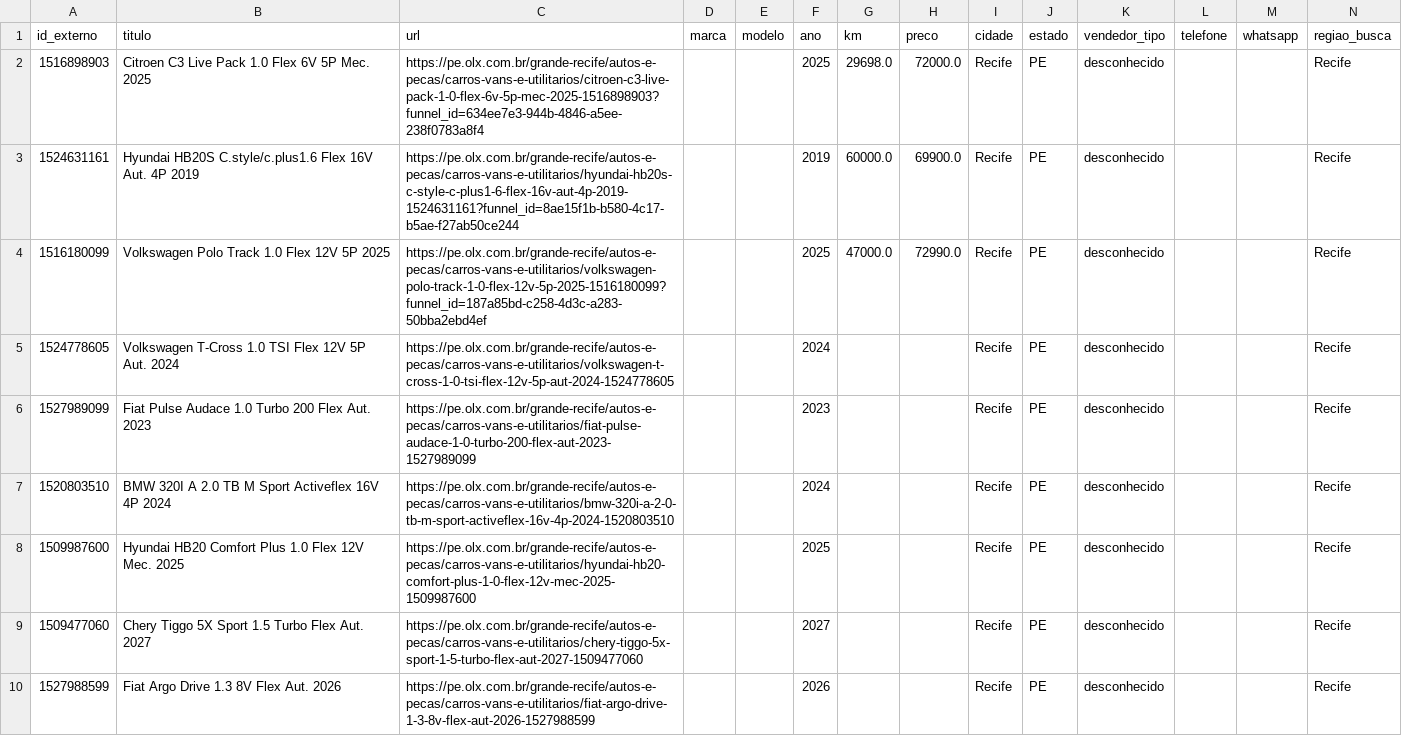
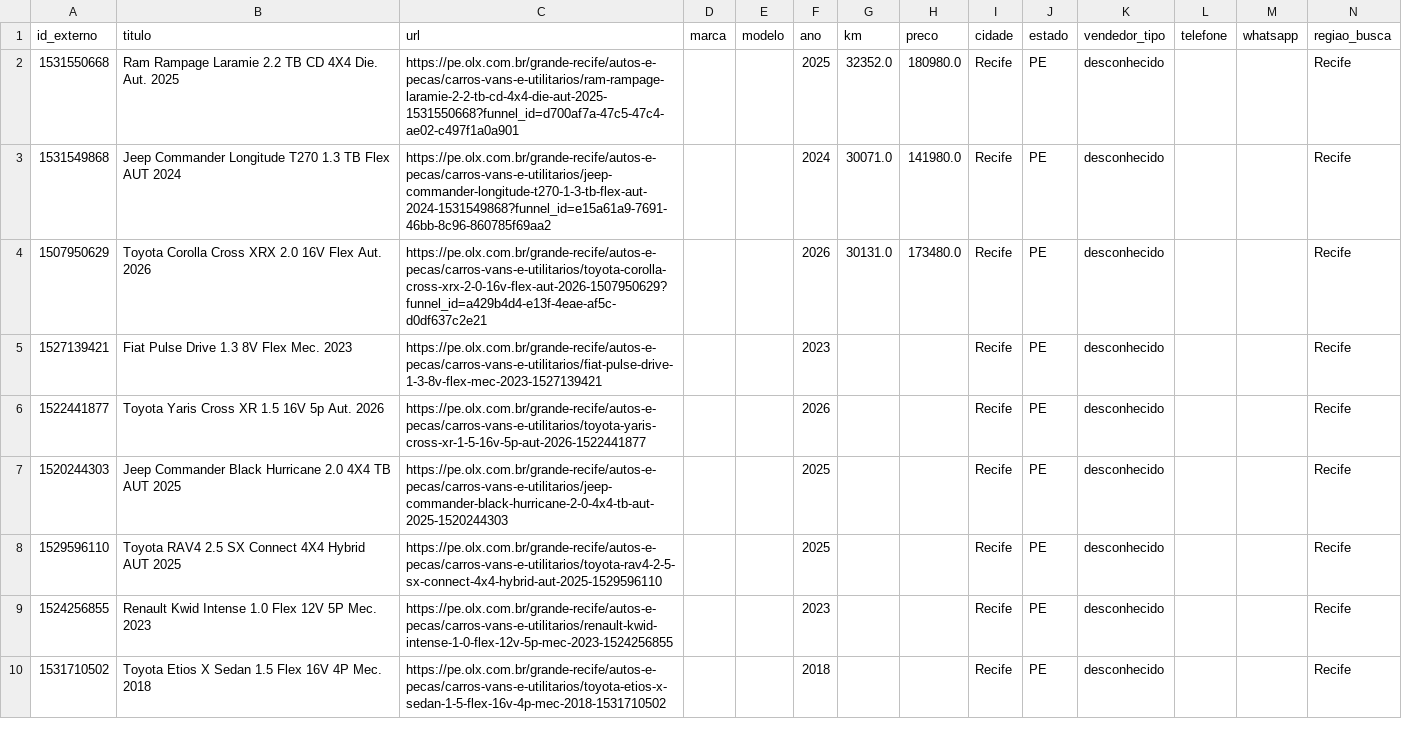
Before and after one commit to mateusdinizz/AdCapture, a CSV file: anuncios_olx_teste.csv, drawn as a sheet; only a part is shown; the diff covers the shown part only.

```diff
--- a/anuncios_olx_teste.csv
+++ b/anuncios_olx_teste.csv
@@ -1,10 +1,10 @@
 id_externo,titulo,url,marca,modelo,ano,km,preco,cidade,estado,vendedor_tipo,telefone,whatsapp,regiao_busca
-1516898903,Citroen C3 Live Pack 1.0 Flex 6V 5P Mec. 2025,https://pe.olx.com.br/grande-recife/autos-e-pecas/carros-vans-e-utilitarios/citroen-c3-live-pack-1-0-flex-6v-5p-mec-2025-1516898903?funnel_id=634ee7e3-944b-4846-a5ee-238f0783a8f4,,,2025,29698.0,72000.0,Recife,PE,desconhecido,,,Recife
-1524631161,Hyundai HB20S C.style/c.plus1.6 Flex 16V Aut. 4P 2019,https://pe.olx.com.br/grande-recife/autos-e-pecas/carros-vans-e-utilitarios/hyundai-hb20s-c-style-c-plus1-6-flex-16v-aut-4p-2019-1524631161?funnel_id=8ae15f1b-b580-4c17-b5ae-f27ab50ce244,,,2019,60000.0,69900.0,Recife,PE,desconhecido,,,Recife
-1516180099,Volkswagen Polo Track 1.0 Flex 12V 5P 2025,https://pe.olx.com.br/grande-recife/autos-e-pecas/carros-vans-e-utilitarios/volkswagen-polo-track-1-0-flex-12v-5p-2025-1516180099?funnel_id=187a85bd-c258-4d3c-a283-50bba2ebd4ef,,,2025,47000.0,72990.0,Recife,PE,desconhecido,,,Recife
-1524778605,Volkswagen T-Cross 1.0 TSI Flex 12V 5P Aut. 2024,https://pe.olx.com.br/grande-recife/autos-e-pecas/carros-vans-e-utilitarios/volkswagen-t-cross-1-0-tsi-flex-12v-5p-aut-2024-1524778605,,,2024,,,Recife,PE,desconhecido,,,Recife
-1527989099,Fiat Pulse Audace 1.0 Turbo 200 Flex Aut. 2023,https://pe.olx.com.br/grande-recife/autos-e-pecas/carros-vans-e-utilitarios/fiat-pulse-audace-1-0-turbo-200-flex-aut-2023-1527989099,,,2023,,,Recife,PE,desconhecido,,,Recife
-1520803510,BMW 320I A 2.0 TB M Sport Activeflex 16V 4P 2024,https://pe.olx.com.br/grande-recife/autos-e-pecas/carros-vans-e-utilitarios/bmw-320i-a-2-0-tb-m-sport-activeflex-16v-4p-2024-1520803510,,,2024,,,Recife,PE,desconhecido,,,Recife
-1509987600,Hyundai HB20 Comfort Plus 1.0 Flex 12V Mec. 2025,https://pe.olx.com.br/grande-recife/autos-e-pecas/carros-vans-e-utilitarios/hyundai-hb20-comfort-plus-1-0-flex-12v-mec-2025-1509987600,,,2025,,,Recife,PE,desconhecido,,,Recife
-1509477060,Chery Tiggo 5X Sport 1.5 Turbo Flex Aut. 2027,https://pe.olx.com.br/grande-recife/autos-e-pecas/carros-vans-e-utilitarios/chery-tiggo-5x-sport-1-5-turbo-flex-aut-2027-1509477060,,,2027,,,Recife,PE,desconhecido,,,Recife
-1527988599,Fiat Argo Drive 1.3 8V Flex Aut. 2026,https://pe.olx.com.br/grande-recife/autos-e-pecas/carros-vans-e-utilitarios/fiat-argo-drive-1-3-8v-flex-aut-2026-1527988599,,,2026,,,Recife,PE,desconhecido,,,Recife
+1531550668,Ram Rampage Laramie 2.2 TB CD 4X4 Die. Aut. 2025,https://pe.olx.com.br/grande-recife/autos-e-pecas/carros-vans-e-utilitarios/ram-rampage-laramie-2-2-tb-cd-4x4-die-aut-2025-1531550668?funnel_id=d700af7a-47c5-47c4-ae02-c497f1a0a901,,,2025,32352.0,180980.0,Recife,PE,desconhecido,,,Recife
+1531549868,Jeep Commander Longitude T270 1.3 TB Flex AUT 2024,https://pe.olx.com.br/grande-recife/autos-e-pecas/carros-vans-e-utilitarios/jeep-commander-longitude-t270-1-3-tb-flex-aut-2024-1531549868?funnel_id=e15a61a9-7691-46bb-8c96-860785f69aa2,,,2024,30071.0,141980.0,Recife,PE,desconhecido,,,Recife
+1507950629,Toyota Corolla Cross XRX 2.0 16V Flex Aut. 2026,https://pe.olx.com.br/grande-recife/autos-e-pecas/carros-vans-e-utilitarios/toyota-corolla-cross-xrx-2-0-16v-flex-aut-2026-1507950629?funnel_id=a429b4d4-e13f-4eae-af5c-d0df637c2e21,,,2026,30131.0,173480.0,Recife,PE,desconhecido,,,Recife
+1527139421,Fiat Pulse Drive 1.3 8V Flex Mec. 2023,https://pe.olx.com.br/grande-recife/autos-e-pecas/carros-vans-e-utilitarios/fiat-pulse-drive-1-3-8v-flex-mec-2023-1527139421,,,2023,,,Recife,PE,desconhecido,,,Recife
+1522441877,Toyota Yaris Cross XR 1.5 16V 5p Aut. 2026,https://pe.olx.com.br/grande-recife/autos-e-pecas/carros-vans-e-utilitarios/toyota-yaris-cross-xr-1-5-16v-5p-aut-2026-1522441877,,,2026,,,Recife,PE,desconhecido,,,Recife
+1520244303,Jeep Commander Black Hurricane 2.0 4X4 TB AUT 2025,https://pe.olx.com.br/grande-recife/autos-e-pecas/carros-vans-e-utilitarios/jeep-commander-black-hurricane-2-0-4x4-tb-aut-2025-1520244303,,,2025,,,Recife,PE,desconhecido,,,Recife
+1529596110,Toyota RAV4 2.5 SX Connect 4X4 Hybrid AUT 2025,https://pe.olx.com.br/grande-recife/autos-e-pecas/carros-vans-e-utilitarios/toyota-rav4-2-5-sx-connect-4x4-hybrid-aut-2025-1529596110,,,2025,,,Recife,PE,desconhecido,,,Recife
+1524256855,Renault Kwid Intense 1.0 Flex 12V 5P Mec. 2023,https://pe.olx.com.br/grande-recife/autos-e-pecas/carros-vans-e-utilitarios/renault-kwid-intense-1-0-flex-12v-5p-mec-2023-1524256855,,,2023,,,Recife,PE,desconhecido,,,Recife
+1531710502,Toyota Etios X Sedan 1.5 Flex 16V 4P Mec. 2018,https://pe.olx.com.br/grande-recife/autos-e-pecas/carros-vans-e-utilitarios/toyota-etios-x-sedan-1-5-flex-16v-4p-mec-2018-1531710502,,,2018,,,Recife,PE,desconhecido,,,Recife
```
Also changed, not shown: 1 added row, 1 removed row and 38 edited cells elsewhere in this file, 2 other files.
